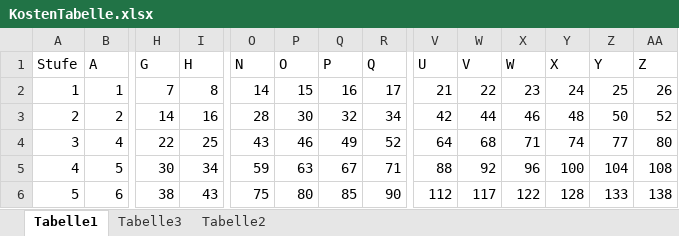
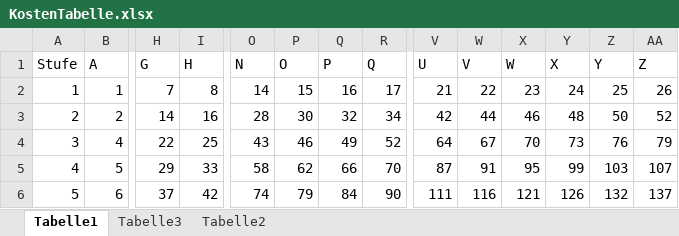
Before and after one commit to nota-game/nota, an Excel workbook: books/Grundregeln/talente/KostenTabelle.xlsx, sheet Tabelle1, drawn as a sheet; only a part is shown, gaps mark what is left out; values as stored, in another font and other column widths than the file's, no borders; the diff covers the shown part only; the diff names each change by its address in the sheet, - before the commit and + after, or states it on an @@ line.

```diff
--- a/books/Grundregeln/talente/KostenTabelle.xlsx (sheet Tabelle1)
+++ b/books/Grundregeln/talente/KostenTabelle.xlsx (sheet Tabelle1)
-W4 (V): 68
+W4 (V): 67
-X4 (W): 71
+X4 (W): 70
-Y4 (X): 74
+Y4 (X): 73
-Z4 (Y): 77
+Z4 (Y): 76
-AA4 (Z): 80
+AA4 (Z): 79
-H5 (G): 30
+H5 (G): 29
-I5 (H): 34
+I5 (H): 33
-O5 (N): 59
+O5 (N): 58
-P5 (O): 63
+P5 (O): 62
-Q5 (P): 67
+Q5 (P): 66
-R5 (Q): 71
+R5 (Q): 70
-V5 (U): 88
+V5 (U): 87
-W5 (V): 92
+W5 (V): 91
-X5 (W): 96
+X5 (W): 95
-Y5 (X): 100
+Y5 (X): 99
-Z5 (Y): 104
+Z5 (Y): 103
-AA5 (Z): 108
+AA5 (Z): 107
-H6 (G): 38
+H6 (G): 37
-I6 (H): 43
+I6 (H): 42
-O6 (N): 75
+O6 (N): 74
-P6 (O): 80
+P6 (O): 79
-Q6 (P): 85
+Q6 (P): 84
-V6 (U): 112
+V6 (U): 111
-W6 (V): 117
+W6 (V): 116
-X6 (W): 122
+X6 (W): 121
-Y6 (X): 128
+Y6 (X): 126
-Z6 (Y): 133
+Z6 (Y): 132
-AA6 (Z): 138
+AA6 (Z): 137
```
Also changed, not shown: 31 added rows, 26 removed rows and 304 edited cells elsewhere in this sheet, sheet Tabelle3, sheet Tabelle2, 2 other files.
